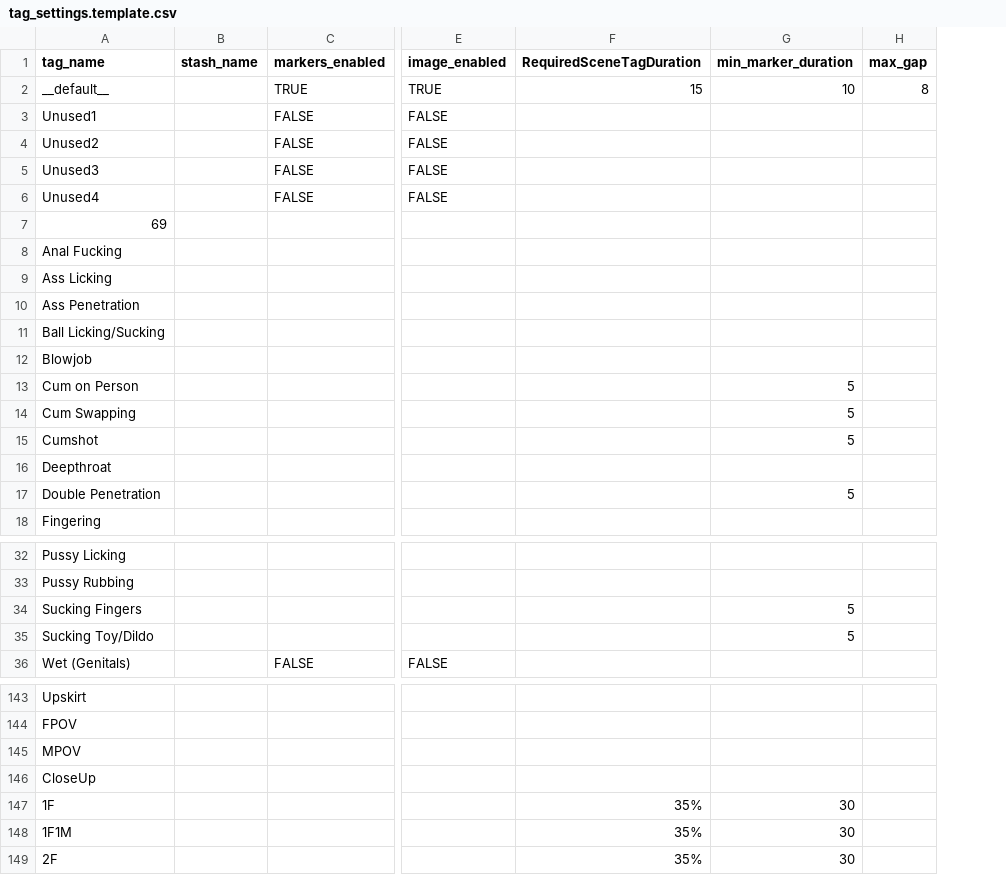
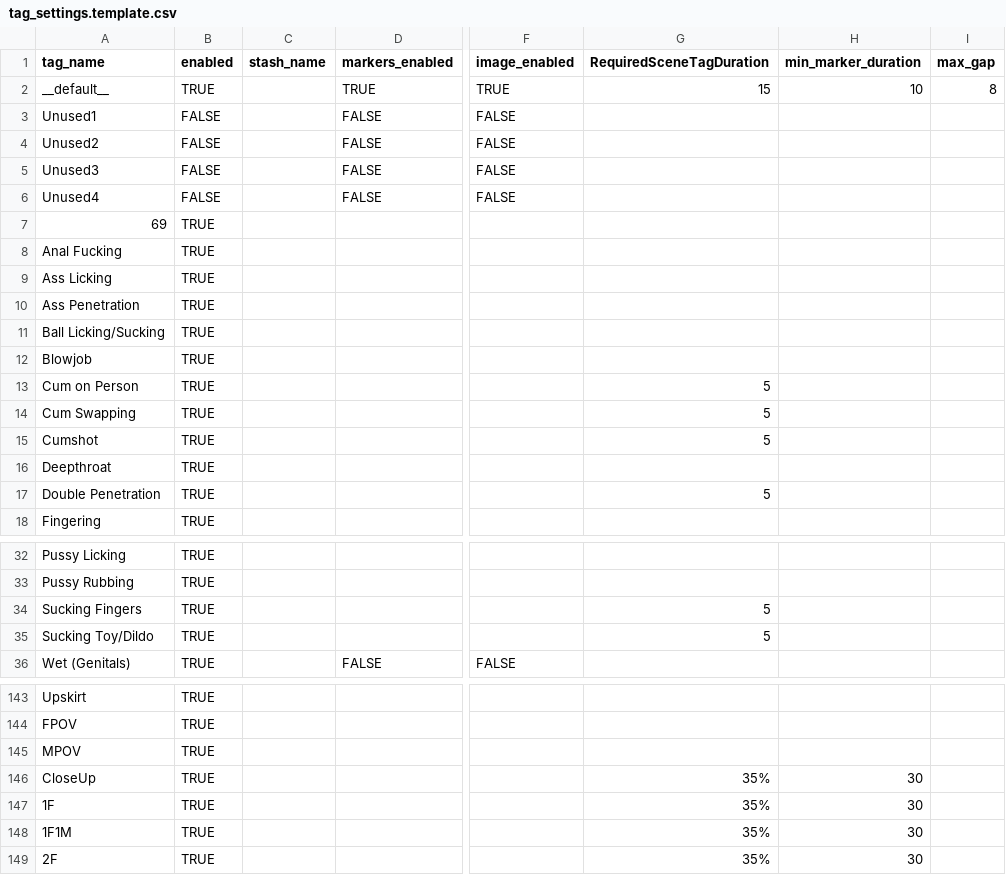
Before and after one commit to skier233/Stash-AIServer, a CSV file: plugins/skier_aitagging/tag_settings.template.csv, drawn as a sheet; only a part is shown, gaps mark what is left out; addresses are those after the commit; the diff names each change by its address in the sheet, - before the commit and + after, or states it on an @@ line.

Commit message:
untested, tagging from plugin

```diff
--- a/plugins/skier_aitagging/tag_settings.template.csv
+++ b/plugins/skier_aitagging/tag_settings.template.csv
+column B (enabled), rows 2-18: TRUE | FALSE | FALSE | FALSE | FALSE | TRUE | TRUE | TRUE | TRUE | TRUE | TRUE | TRUE | TRUE | TRUE | TRUE | TRUE | TRUE; rows 32-36: all TRUE; rows 143-149: all TRUE
-G13:G15 (RequiredSceneTagDuration): (empty)
+G13:G15 (RequiredSceneTagDuration): 5
-H13:H15 (min_marker_duration): 5
+H13:H15 (min_marker_duration): (empty)
-G17 (RequiredSceneTagDuration): (empty)
+G17 (RequiredSceneTagDuration): 5
-H17 (min_marker_duration): 5
+H17 (min_marker_duration): (empty)
-G34:G35 (RequiredSceneTagDuration): (empty)
+G34:G35 (RequiredSceneTagDuration): 5
-H34:H35 (min_marker_duration): 5
+H34:H35 (min_marker_duration): (empty)
-G146 (RequiredSceneTagDuration): (empty)
+G146 (RequiredSceneTagDuration): 35%
-H146 (min_marker_duration): (empty)
+H146 (min_marker_duration): 30
```
Also changed, not shown: 15 other files.
